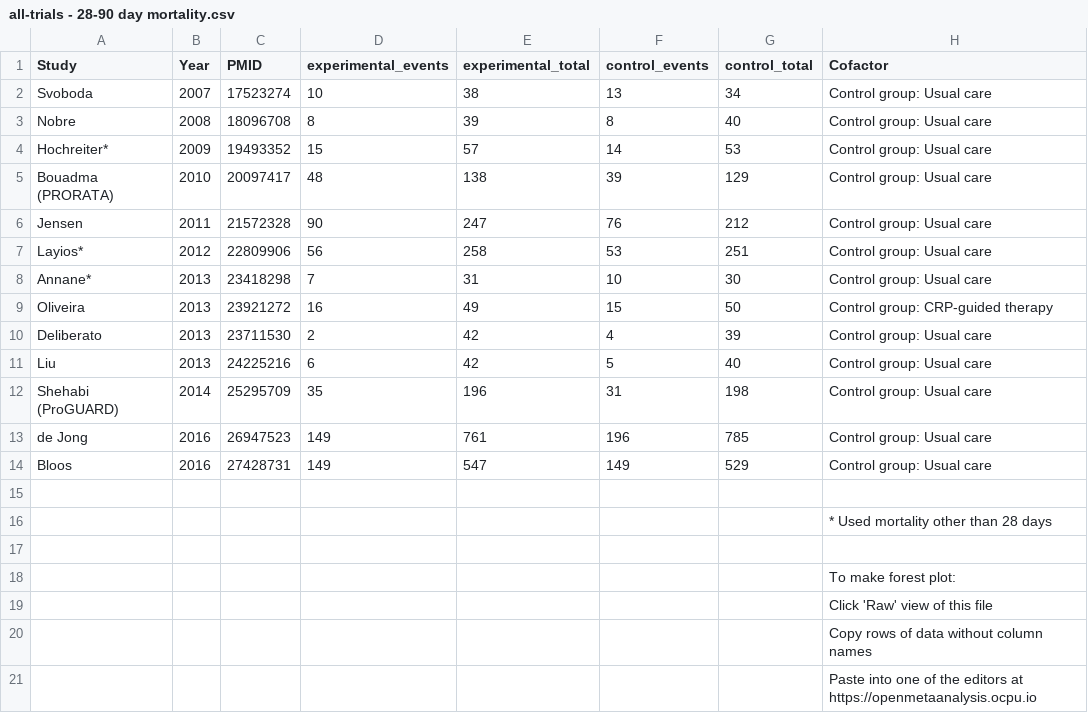
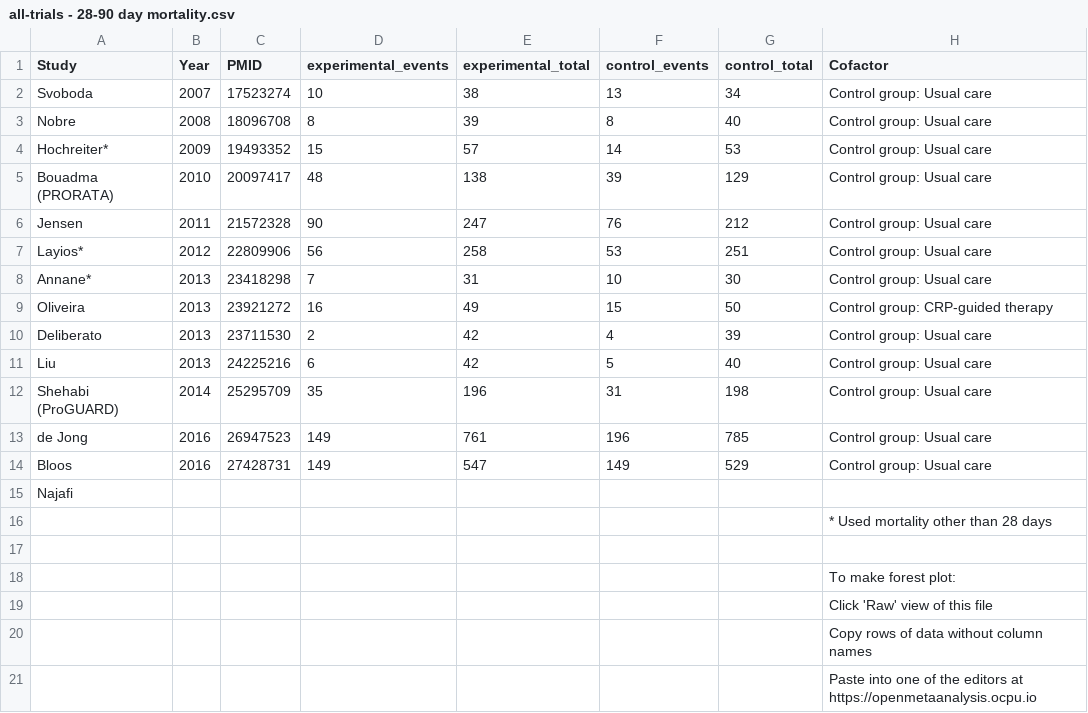
Before and after one commit to openMetaAnalysis/Procalcitonin-guided-therapy-for-patients-with-severe-sepsis-and-septic-shock, a CSV file: data/all-trials - 28-90 day mortality.csv, drawn as a sheet.

Commit message:
Update all-trials - 28-90 day mortality.csv

```diff
--- a/data/all-trials - 28-90 day mortality.csv
+++ b/data/all-trials - 28-90 day mortality.csv
@@ -14,3 +14,3 @@ de Jong,           2016,26947523,149,761,196,785,Control group: Usual care,
 Bloos,             2016,27428731,149,547,149,529,Control group: Usual care,
-,,,,,,,,
+Najafi,
 ,,,,,,,* Used mortality other than 28 days,
```
